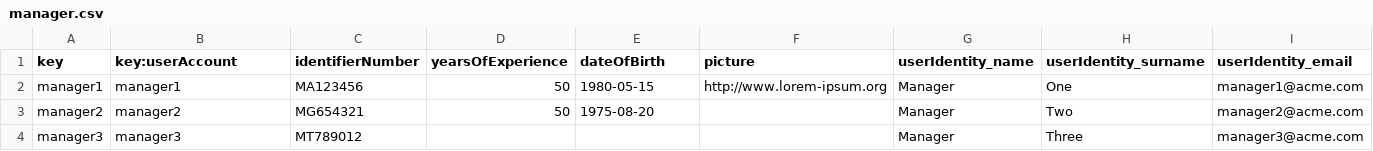
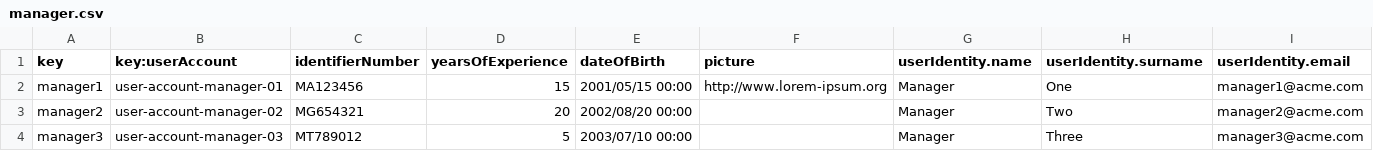
Before and after one commit to C1-036/Acme-ANS-D04, a CSV file: src/main/resources/WEB-INF/data/sample/manager.csv, drawn as a sheet.

Commit message:
Arreglado fallos en el csv y en la clase manager

```diff
--- a/src/main/resources/WEB-INF/data/sample/manager.csv
+++ b/src/main/resources/WEB-INF/data/sample/manager.csv
@@ -1,4 +1,4 @@
-key,key:userAccount,identifierNumber,yearsOfExperience,dateOfBirth,picture,userIdentity_name,userIdentity_surname,userIdentity_email
-manager1,manager1,MA123456,50,1980-05-15,http://www.lorem-ipsum.org,Manager,One,manager1@acme.com
-manager2,manager2,MG654321,50,1975-08-20,,Manager,Two,manager2@acme.com
-manager3,manager3,MT789012,,,,Manager,Three,manager3@acme.com
+key,key:userAccount,identifierNumber,yearsOfExperience,dateOfBirth,picture,userIdentity.name,userIdentity.surname,userIdentity.email
+manager1,user-account-manager-01,MA123456,15,2001/05/15 00:00,http://www.lorem-ipsum.org,Manager,One,manager1@acme.com
+manager2,user-account-manager-02,MG654321,20,2002/08/20 00:00,,Manager,Two,manager2@acme.com
+manager3,user-account-manager-03,MT789012,5,2003/07/10 00:00,,Manager,Three,manager3@acme.com
```
Also changed, not shown: 1 other file.
